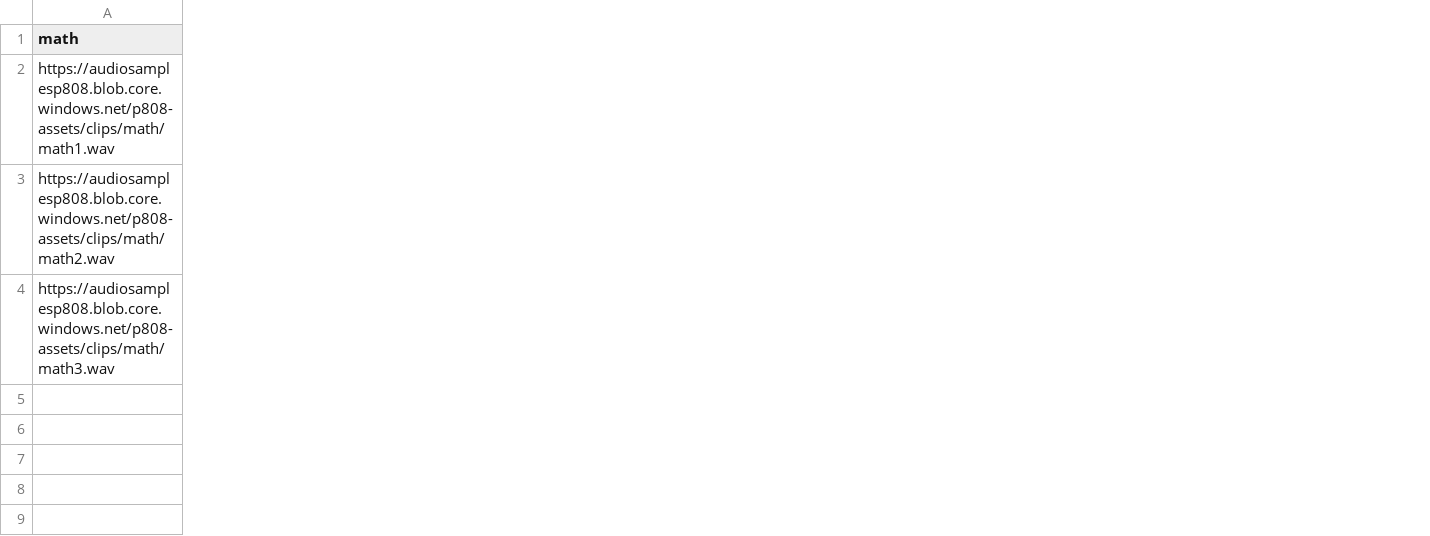
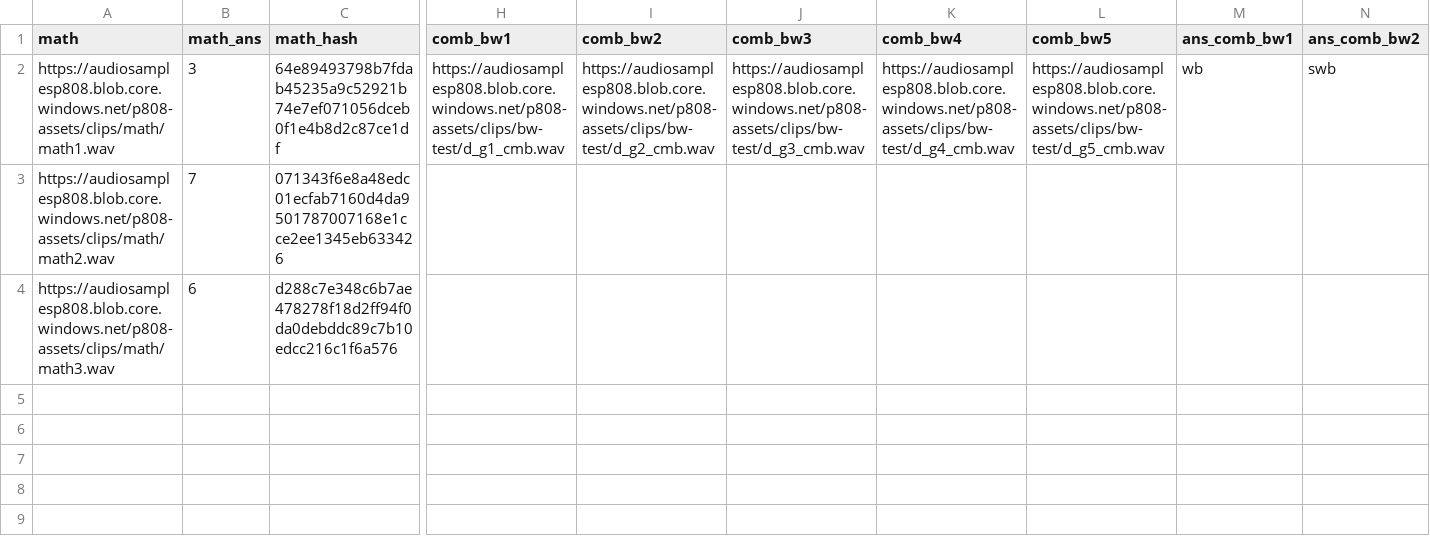
Before and after one commit to microsoft/P.808, a CSV file: src/assets_master_script/general.csv, drawn as a sheet; only a part is shown, gaps mark what is left out; the diff covers the shown part only; the diff names each change by its address in the sheet, - before the commit and + after, or states it on an @@ line.

```diff
--- a/src/assets_master_script/general.csv
+++ b/src/assets_master_script/general.csv
+column B (math_ans), rows 2-4: 3 | 7 | 6
+column C (math_hash), rows 2-4: 64e89493798b7fdab45235a9c52921b74e7ef071056dceb0f1e4b8d2c87ce1df | 071343f6e8a48edc01ecfab7160d4da9501787007168e1cce2ee1345eb633426 | d288c7e348c6b7ae478278f18d2ff94f0da0debddc89c7b10edcc216c1f6a576
+column H (comb_bw1), row 2: https://audiosamplesp808.blob.core.windows.net/p808-assets/clips/bw-test/d_g1_cmb.wav
+column I (comb_bw2), row 2: https://audiosamplesp808.blob.core.windows.net/p808-assets/clips/bw-test/d_g2_cmb.wav
+column J (comb_bw3), row 2: https://audiosamplesp808.blob.core.windows.net/p808-assets/clips/bw-test/d_g3_cmb.wav
+column K (comb_bw4), row 2: https://audiosamplesp808.blob.core.windows.net/p808-assets/clips/bw-test/d_g4_cmb.wav
+column L (comb_bw5), row 2: https://audiosamplesp808.blob.core.windows.net/p808-assets/clips/bw-test/d_g5_cmb.wav
+column M (ans_comb_bw1), row 2: wb
+column N (ans_comb_bw2), row 2: swb
```
Also changed, not shown: 8 added columns elsewhere in this file, 49 other files.
